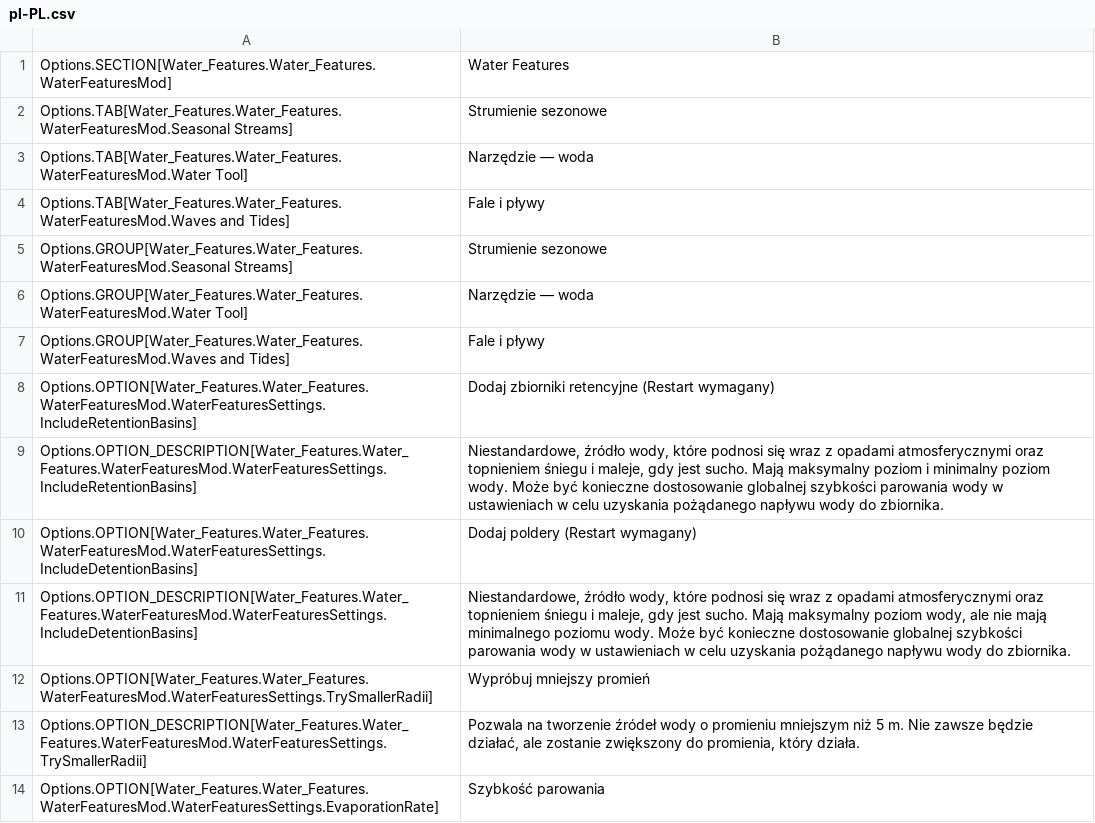
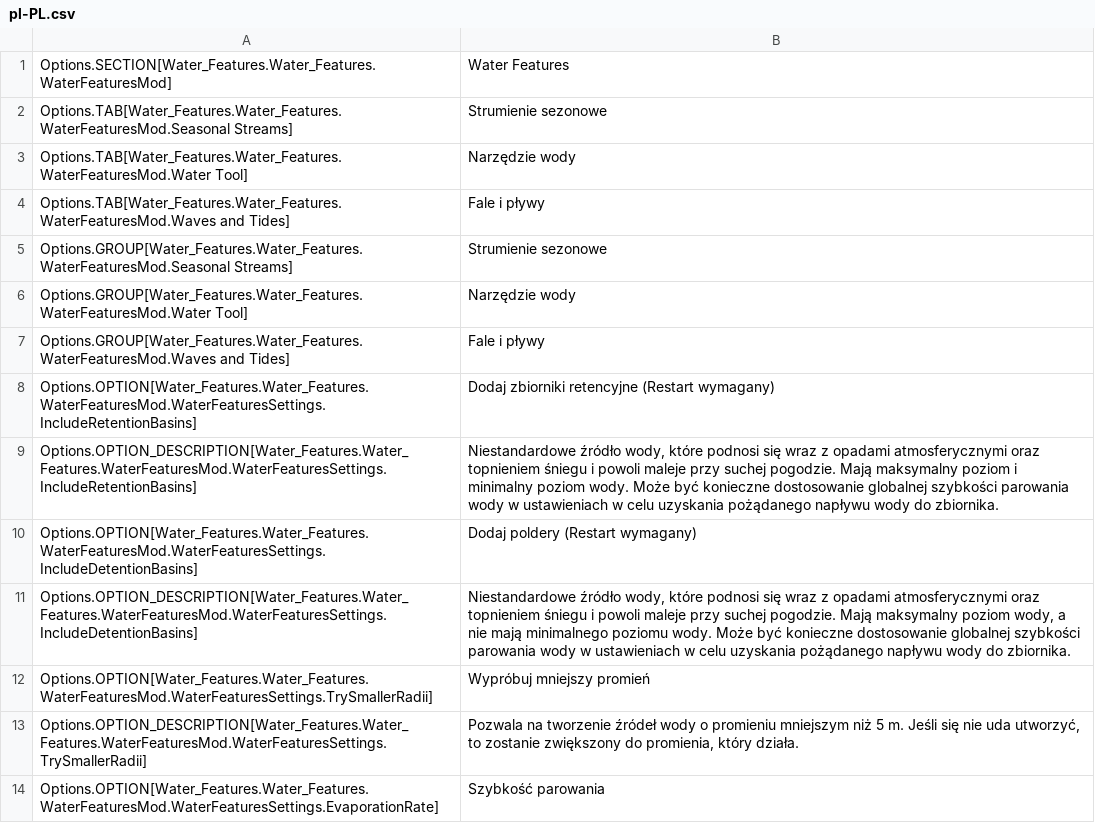
Before and after one commit to yenyang/Water_Features, a CSV file: Water_Features/l10n/pl-PL.csv, drawn as a sheet; only a part is shown; the diff covers the shown part only.

```diff
--- a/Water_Features/l10n/pl-PL.csv
+++ b/Water_Features/l10n/pl-PL.csv
@@ -2,13 +2,13 @@
 "Options.TAB[Water_Features.Water_Features.WaterFeaturesMod.Seasonal Streams]","Strumienie sezonowe","","","","","","","","","","","",""
-"Options.TAB[Water_Features.Water_Features.WaterFeaturesMod.Water Tool]","Narzędzie — woda","","","","","","","","","","","",""
+"Options.TAB[Water_Features.Water_Features.WaterFeaturesMod.Water Tool]","Narzędzie wody","","","","","","","","","","","",""
 "Options.TAB[Water_Features.Water_Features.WaterFeaturesMod.Waves and Tides]","Fale i pływy","","","","","","","","","","","",""
 "Options.GROUP[Water_Features.Water_Features.WaterFeaturesMod.Seasonal Streams]","Strumienie sezonowe","","","","","","","","","","","",""
-"Options.GROUP[Water_Features.Water_Features.WaterFeaturesMod.Water Tool]","Narzędzie — woda","","","","","","","","","","","",""
+"Options.GROUP[Water_Features.Water_Features.WaterFeaturesMod.Water Tool]","Narzędzie wody","","","","","","","","","","","",""
 "Options.GROUP[Water_Features.Water_Features.WaterFeaturesMod.Waves and Tides]","Fale i pływy","","","","","","","","","","","",""
 "Options.OPTION[Water_Features.Water_Features.WaterFeaturesMod.WaterFeaturesSettings.IncludeRetentionBasins]","Dodaj zbiorniki retencyjne (Restart wymagany)","","","","","","","","","","","",""
-"Options.OPTION_DESCRIPTION[Water_Features.Water_Features.WaterFeaturesMod.WaterFeaturesSettings.IncludeRetentionBasins]","Niestandardowe, źródło wody, które podnosi się wraz z opadami atmosferycznymi oraz topnieniem śniegu i maleje, gdy jest sucho. Mają maksymalny poziom i minimalny poziom wody. Może być konieczne dostosowanie globalnej szybkości parowania wody w ustawieniach w celu uzyskania pożądanego napływu wody do zbiornika.","","","","","","","","","","","",""
+"Options.OPTION_DESCRIPTION[Water_Features.Water_Features.WaterFeaturesMod.WaterFeaturesSettings.IncludeRetentionBasins]","Niestandardowe źródło wody, które podnosi się wraz z opadami atmosferycznymi oraz topnieniem śniegu i powoli maleje przy suchej pogodzie. Mają maksymalny poziom i minimalny poziom wody. Może być konieczne dostosowanie globalnej szybkości parowania wody w ustawieniach w celu uzyskania pożądanego napływu wody do zbiornika.","","","","","","","","","","","",""
 "Options.OPTION[Water_Features.Water_Features.WaterFeaturesMod.WaterFeaturesSettings.IncludeDetentionBasins]","Dodaj poldery (Restart wymagany)","","","","","","","","","","","",""
-"Options.OPTION_DESCRIPTION[Water_Features.Water_Features.WaterFeaturesMod.WaterFeaturesSettings.IncludeDetentionBasins]","Niestandardowe, źródło wody, które podnosi się wraz z opadami atmosferycznymi oraz topnieniem śniegu i maleje, gdy jest sucho. Mają maksymalny poziom wody, ale nie mają minimalnego poziomu wody. Może być konieczne dostosowanie globalnej szybkości parowania wody w ustawieniach w celu uzyskania pożądanego napływu wody do zbiornika.","","","","","","","","","","","",""
+"Options.OPTION_DESCRIPTION[Water_Features.Water_Features.WaterFeaturesMod.WaterFeaturesSettings.IncludeDetentionBasins]","Niestandardowe źródło wody, które podnosi się wraz z opadami atmosferycznymi oraz topnieniem śniegu i powoli maleje przy suchej pogodzie. Mają maksymalny poziom wody, a nie mają minimalnego poziomu wody. Może być konieczne dostosowanie globalnej szybkości parowania wody w ustawieniach w celu uzyskania pożądanego napływu wody do zbiornika.","","","","","","","","","","","",""
 "Options.OPTION[Water_Features.Water_Features.WaterFeaturesMod.WaterFeaturesSettings.TrySmallerRadii]","Wypróbuj mniejszy promień","","","","","","","","","","","",""
-"Options.OPTION_DESCRIPTION[Water_Features.Water_Features.WaterFeaturesMod.WaterFeaturesSettings.TrySmallerRadii]","Pozwala na tworzenie źródeł wody o promieniu mniejszym niż 5 m. Nie zawsze będzie działać, ale zostanie zwiększony do promienia, który działa.","","","","","","","","","","","",""
+"Options.OPTION_DESCRIPTION[Water_Features.Water_Features.WaterFeaturesMod.WaterFeaturesSettings.TrySmallerRadii]","Pozwala na tworzenie źródeł wody o promieniu mniejszym niż 5 m. Jeśli się nie uda utworzyć, to zostanie zwiększony do promienia, który działa.","","","","","","","","","","","",""
 "Options.OPTION[Water_Features.Water_Features.WaterFeaturesMod.WaterFeaturesSettings.EvaporationRate]","Szybkość parowania","","","","","","","","","","","",""
```
Also changed, not shown: 26 edited cells elsewhere in this file, 24 other files.
